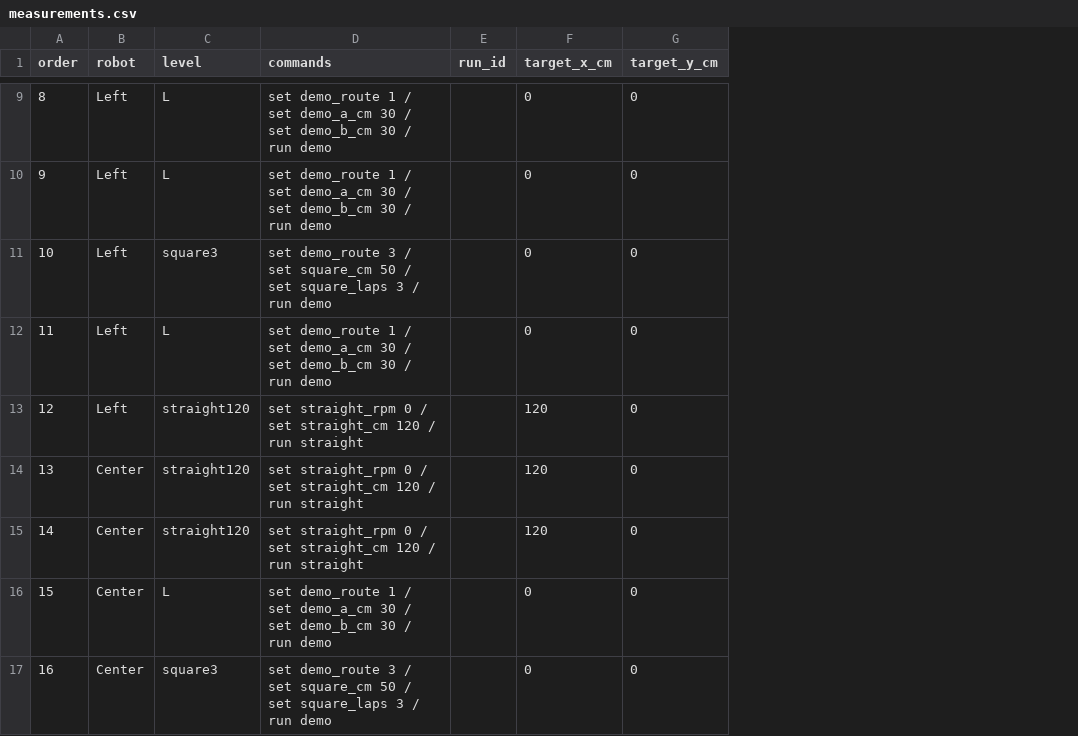
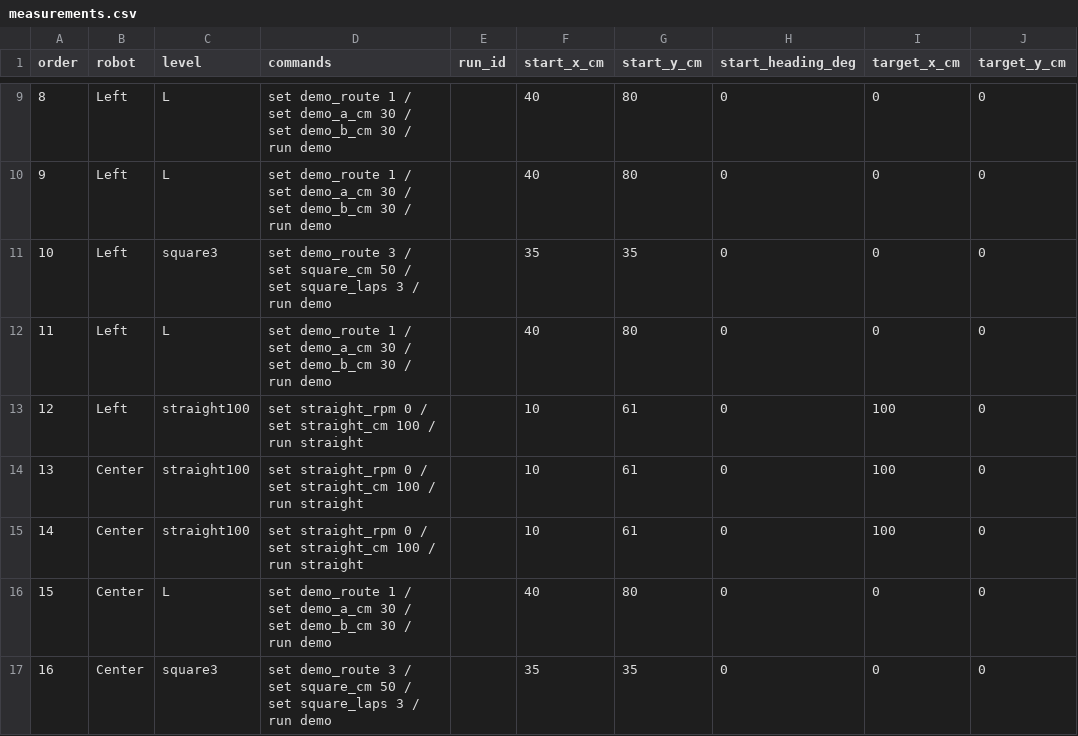
Before and after one commit to nfmaxfield-cmd/alvik-fleet-capstone, a CSV file: docs/experiments/E01-baseline-dataset/data/measurements.csv, drawn as a sheet; only a part is shown, gaps mark what is left out; addresses are those after the commit; the diff covers the shown part only; the diff names each change by its address in the sheet, - before the commit and + after, or states it on an @@ line.

```diff
--- a/docs/experiments/E01-baseline-dataset/data/measurements.csv
+++ b/docs/experiments/E01-baseline-dataset/data/measurements.csv
+column F (start_x_cm), rows 9-17: 40 | 40 | 35 | 40 | 10 | 10 | 10 | 40 | 35
+column G (start_y_cm), rows 9-17: 80 | 80 | 35 | 80 | 61 | 61 | 61 | 80 | 35
+column H (start_heading_deg), rows 9-17: all 0
-C13:C15 (level): straight120
+C13:C15 (level): straight100
-D13:D15 (commands): …set straight_cm 120 / run…
+D13:D15 (commands): …set straight_cm 100 / run…
-I13:I15 (target_x_cm): 120
+I13:I15 (target_x_cm): 100
```
Also changed, not shown: 27 edited cells elsewhere in this file, docs/experiments/E01b-low-battery/data/measurements.csv, 5 other files.
